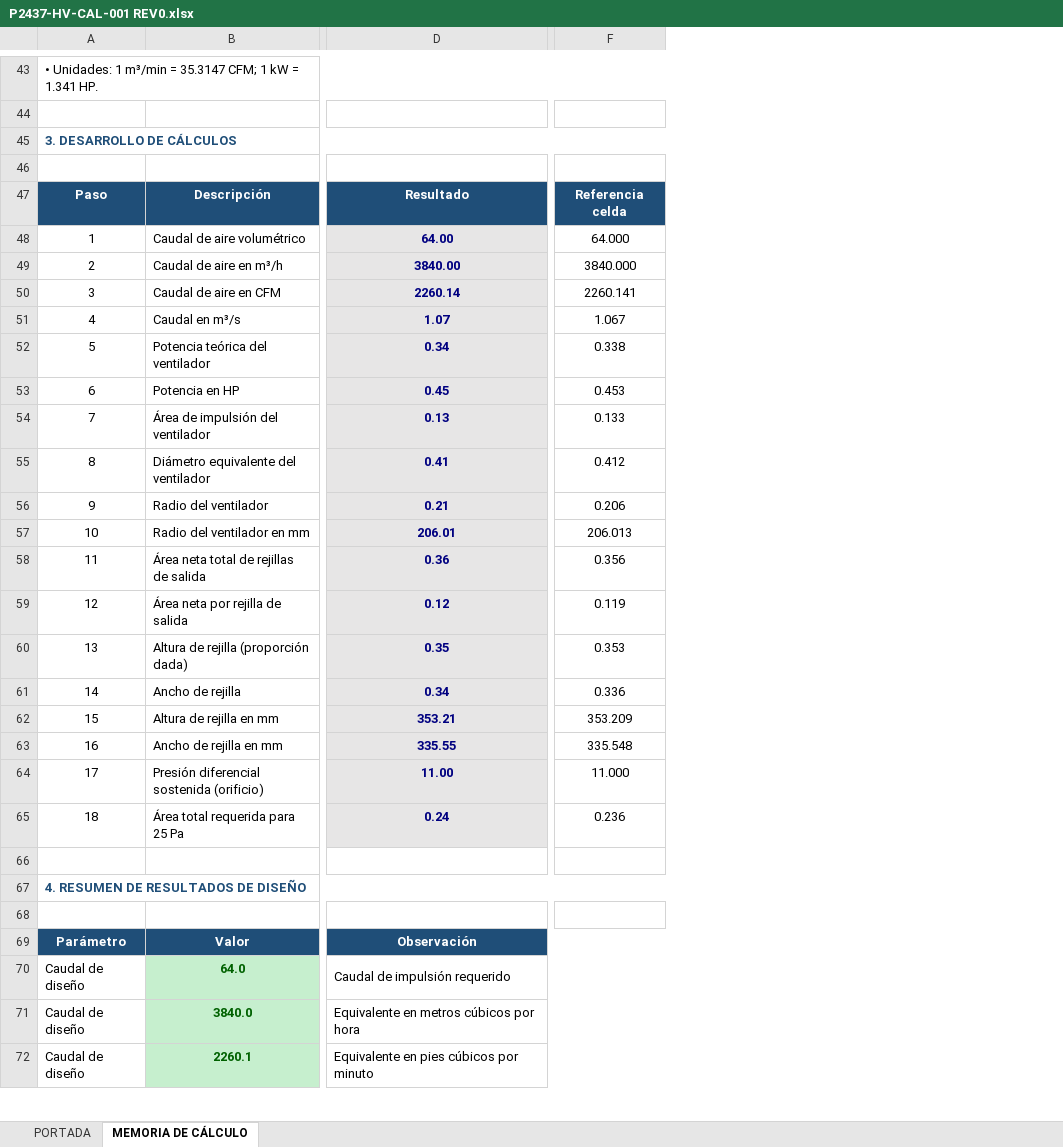
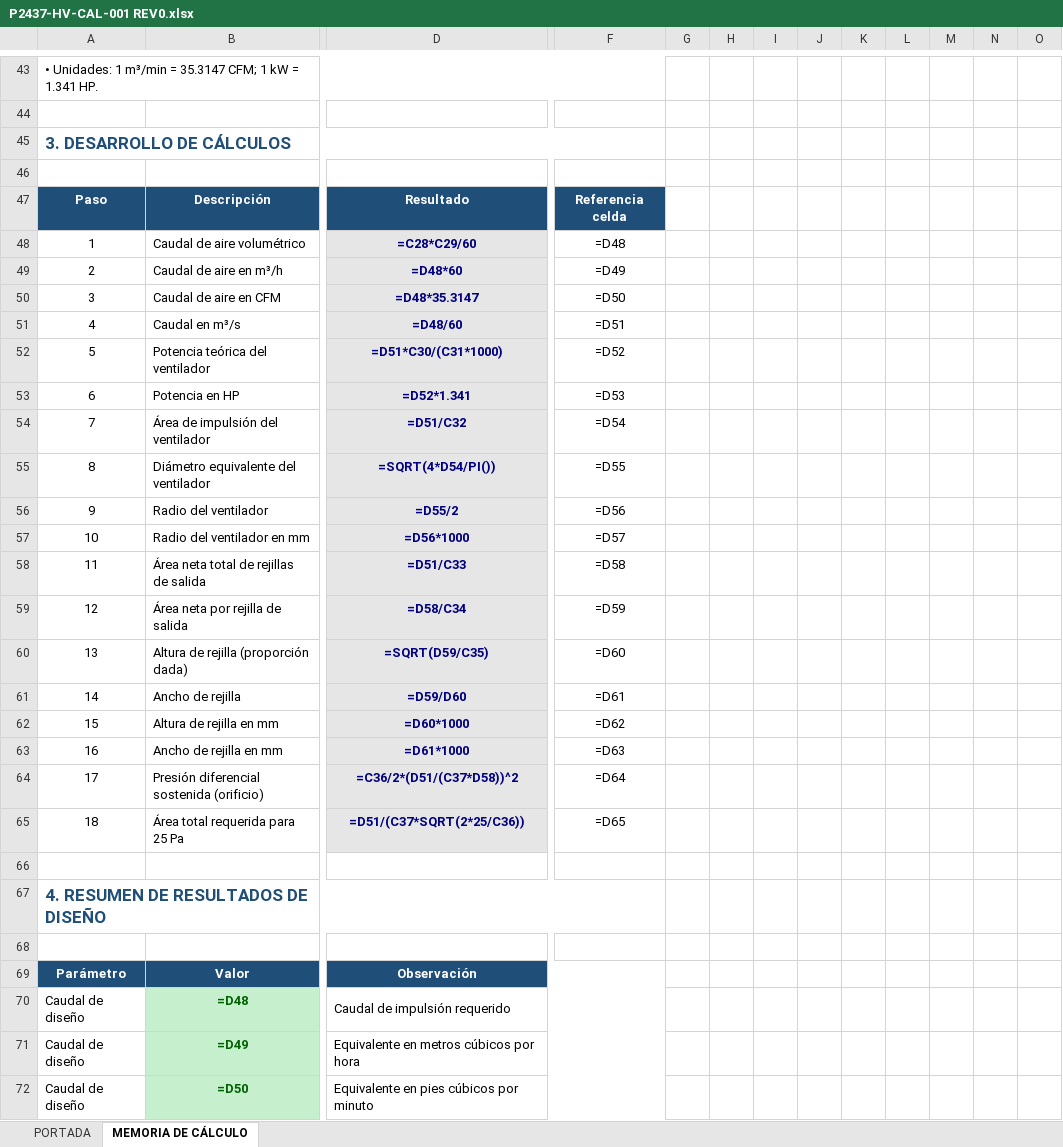
Before and after one commit to INGENDESING/BRINSA-P2437-VENTILACION-LABORATORIO, an Excel workbook: Emisiones/2.0 HV-MEMORIAS DE CALCULO/P2437-HV-CAL-001 REV0.xlsx, sheet MEMORIA DE CÁLCULO, drawn as a sheet; only a part is shown, gaps mark what is left out; values as stored, in another font and other column widths than the file's, no borders; formulas without a stored value are shown as written; charts and pictures not drawn; removed rows and columns are numbered as before the commit, all else as after; the diff covers the shown part only; the diff names each change by its address in the sheet, - before the commit and + after, or states it on an @@ line.

```diff
--- a/Emisiones/2.0 HV-MEMORIAS DE CALCULO/P2437-HV-CAL-001 REV0.xlsx (sheet MEMORIA DE CÁLCULO)
+++ b/Emisiones/2.0 HV-MEMORIAS DE CALCULO/P2437-HV-CAL-001 REV0.xlsx (sheet MEMORIA DE CÁLCULO)
-column F, rows 47-65: Referencia celda | 64.000 | 3840.000 | 2260.141 | 1.067 | 0.338 | 0.453 | 0.133 | 0.412 | 0.206 | 206.013 | 0.356 | 0.119 | 0.353 | 0.336 | 353.209 | 335.548 | 11.000 | 0.236
+column F, rows 47-65: Referencia celda | =D48 | =D49 | =D50 | =D51 | =D52 | =D53 | =D54 | =D55 | =D56 | =D57 | =D58 | =D59 | =D60 | =D61 | =D62 | =D63 | =D64 | =D65
+column G, empty
+column H, empty
+column I, empty
+column J, empty
+column K, empty
+column L, empty
+column M, empty
+column N, empty
+column O, empty
@@ A45 text size: larger @@
-D48: 64.00
+D48: =C28*C29/60
-D49: 3840.00
+D49: =D48*60
-D50: 2260.14
+D50: =D48*35.3147
-D51: 1.07
+D51: =D48/60
-D52: 0.34
+D52: =D51*C30/(C31*1000)
-D53: 0.45
+D53: =D52*1.341
-D54: 0.13
+D54: =D51/C32
-D55: 0.41
+D55: =SQRT(4*D54/PI())
-D56: 0.21
+D56: =D55/2
-D57: 206.01
+D57: =D56*1000
-D58: 0.36
+D58: =D51/C33
-D59: 0.12
+D59: =D58/C34
-D60: 0.35
+D60: =SQRT(D59/C35)
-D61: 0.34
+D61: =D59/D60
-D62: 353.21
+D62: =D60*1000
-D63: 335.55
+D63: =D61*1000
-D64: 11.00
+D64: =C36/2*(D51/(C37*D58))^2
-D65: 0.24
+D65: =D51/(C37*SQRT(2*25/C36))
@@ A67 text size: larger @@
-B70: 64.0
+B70: =D48
-B71: 3840.0
+B71: =D49
-B72: 2260.1
+B72: =D50
```
Also changed, not shown: 4 added rows, 4 removed rows, 50 edited cells, cell formats and merged cells elsewhere in this sheet, sheet PORTADA, charts or pictures, Emisiones/3.0 HV-HOJAS DE DATOS/P2437-HV-DTS-001 REV0.xlsx, Emisiones/3.0 HV-HOJAS DE DATOS/P2437-HV-DTS-002 REV0.xlsx, 23 other files.
